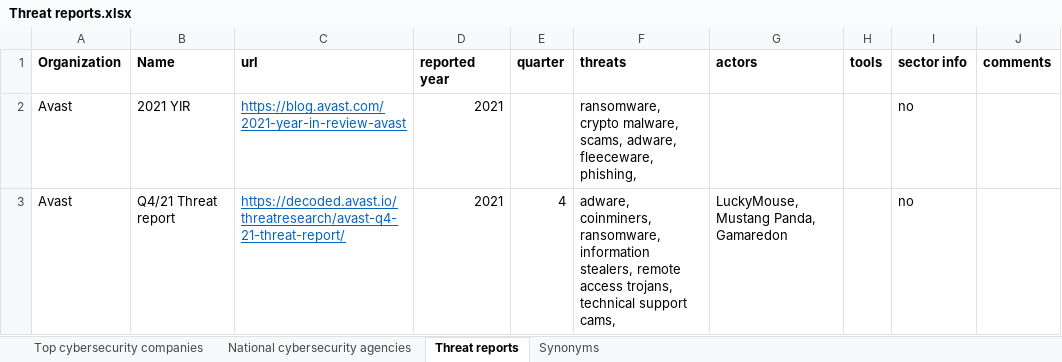
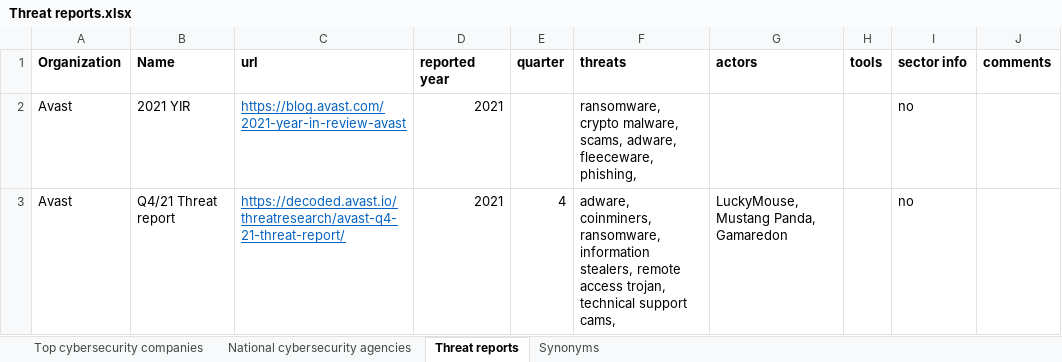
Before and after one commit to AbeWinters/Threat-Profiles-for-Control-Prioritization, an Excel workbook: Threat reports.xlsx, sheet Threat reports, drawn as a sheet; only a part is shown; values as stored, in another font and other column widths than the file's, no borders; the diff covers the shown part only; the diff names each change by its address in the sheet, - before the commit and + after, or states it on an @@ line.

Commit message:
Improve counter, add excel, add text preprocessing and add heatmap

```diff
--- a/Threat reports.xlsx (sheet Threat reports)
+++ b/Threat reports.xlsx (sheet Threat reports)
-F3 (threats): …remote access trojans, technical support…
+F3 (threats): …remote access trojan, technical support…
```
Also changed, not shown: 3 edited cells elsewhere in this sheet, 2 other files.
